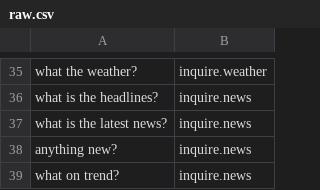
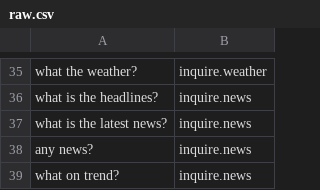
Before and after one commit to dungba88/jenova, a CSV file: server/cache/data/default/raw.csv, drawn as a sheet; only a part is shown, gaps mark what is left out.

Commit message:
add train data

```diff
--- a/server/cache/data/default/raw.csv
+++ b/server/cache/data/default/raw.csv
@@ -37,3 +37,3 @@ what is the headlines?,inquire.news
 what is the latest news?,inquire.news
-anything new?,inquire.news
+any news?,inquire.news
 what on trend?,inquire.news
```
Also changed, not shown: 3 other files.
